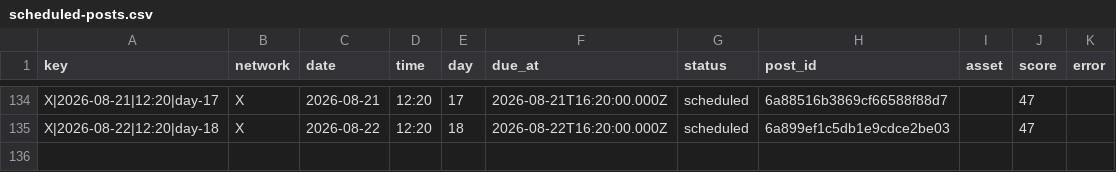
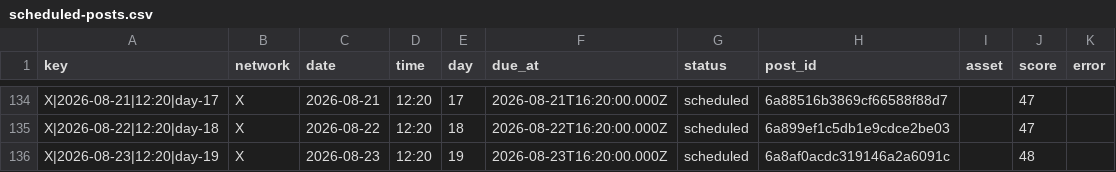
Before and after one commit to nicolass309/leadops-assets, a CSV file: automation/state/scheduled-posts.csv, drawn as a sheet; only a part is shown, gaps mark what is left out.

Commit message:
LeadOps daily publishing state

```diff
--- a/automation/state/scheduled-posts.csv
+++ b/automation/state/scheduled-posts.csv
@@ -135 +135,2 @@ key,network,date,time,day,due_at,status,post_id,asset,score,error
 "X|2026-08-22|12:20|day-18","X","2026-08-22","12:20","18","2026-08-22T16:20:00.000Z","scheduled","6a899ef1c5db1e9cdce2be03","","47",""
+"X|2026-08-23|12:20|day-19","X","2026-08-23","12:20","19","2026-08-23T16:20:00.000Z","scheduled","6a8af0acdc319146a2a6091c","","48",""
```
Also changed, not shown: 4 other files.
